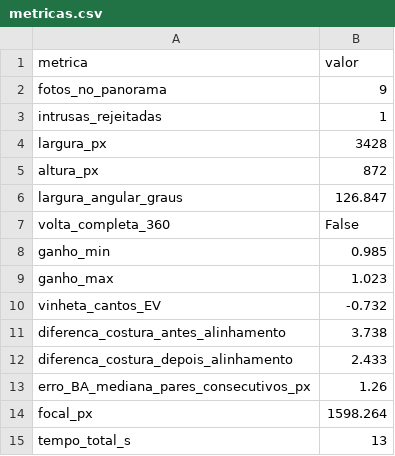
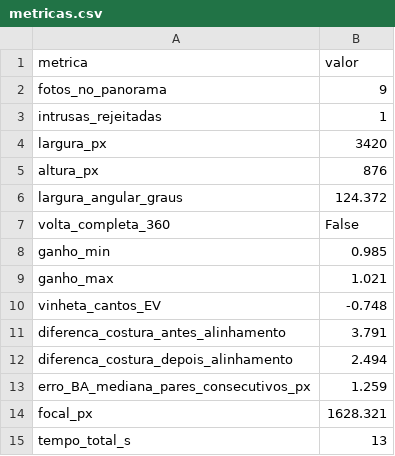
Before and after one commit to becelante/mo-446-visao-computacional, a CSV file: extras/D1/6_composicao/metricas.csv, drawn as a sheet.

```diff
--- a/extras/D1/6_composicao/metricas.csv
+++ b/extras/D1/6_composicao/metricas.csv
@@ -3,13 +3,13 @@ fotos_no_panorama,9
 intrusas_rejeitadas,1
-largura_px,3428
-altura_px,872
-largura_angular_graus,126.847
+largura_px,3420
+altura_px,876
+largura_angular_graus,124.372
 volta_completa_360,False
 ganho_min,0.985
-ganho_max,1.023
-vinheta_cantos_EV,-0.732
-diferenca_costura_antes_alinhamento,3.738
-diferenca_costura_depois_alinhamento,2.433
-erro_BA_mediana_pares_consecutivos_px,1.26
-focal_px,1598.264
+ganho_max,1.021
+vinheta_cantos_EV,-0.748
+diferenca_costura_antes_alinhamento,3.791
+diferenca_costura_depois_alinhamento,2.494
+erro_BA_mediana_pares_consecutivos_px,1.259
+focal_px,1628.321
 tempo_total_s,13
```
Also changed, not shown: D1_results/4_ordenacao/matriz_conectividade.csv, D1_results/5_alinhamento/metricas.csv, 36 other files.
